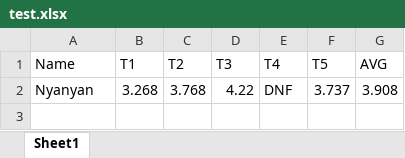
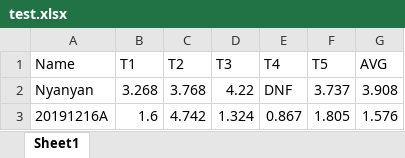
Before and after one commit to Nyanyan/Talay, an Excel workbook: test.xlsx, sheet Sheet1, drawn as a sheet; values as stored, in another font and other column widths than the file's, no borders; the diff names each change by its address in the sheet, - before the commit and + after, or states it on an @@ line.

```diff
--- a/test.xlsx (sheet Sheet1)
+++ b/test.xlsx (sheet Sheet1)
+row 3: 20191216A | 1.6 | 4.742 | 1.324 | 0.867 | 1.805 | 1.576
```
Also changed, not shown: 2 other files.
